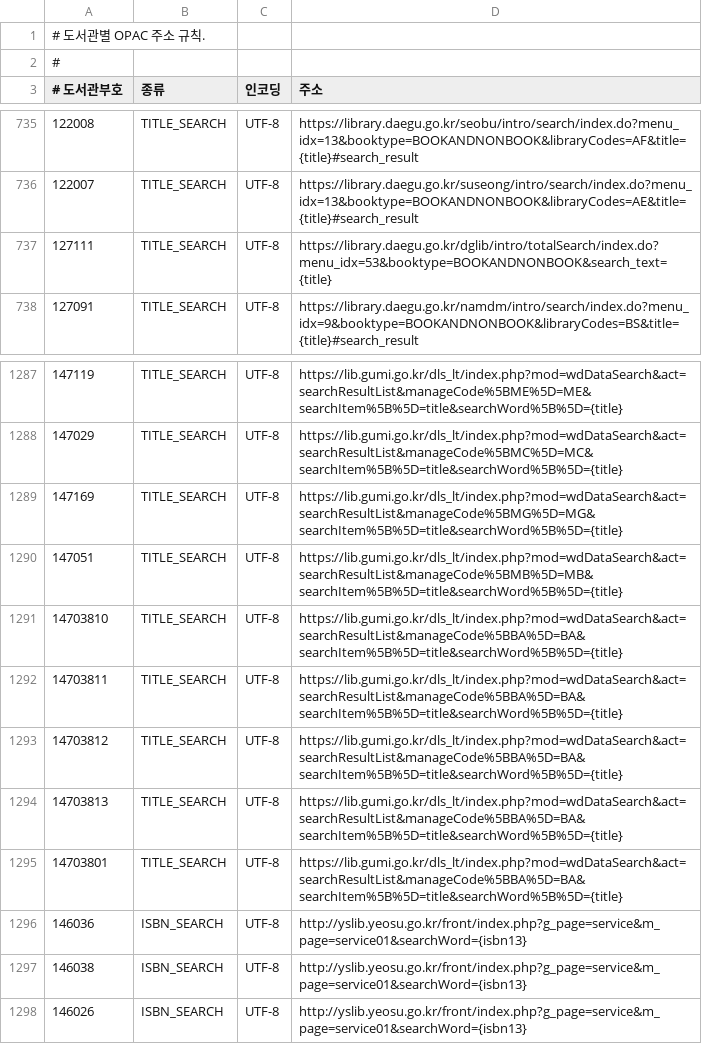
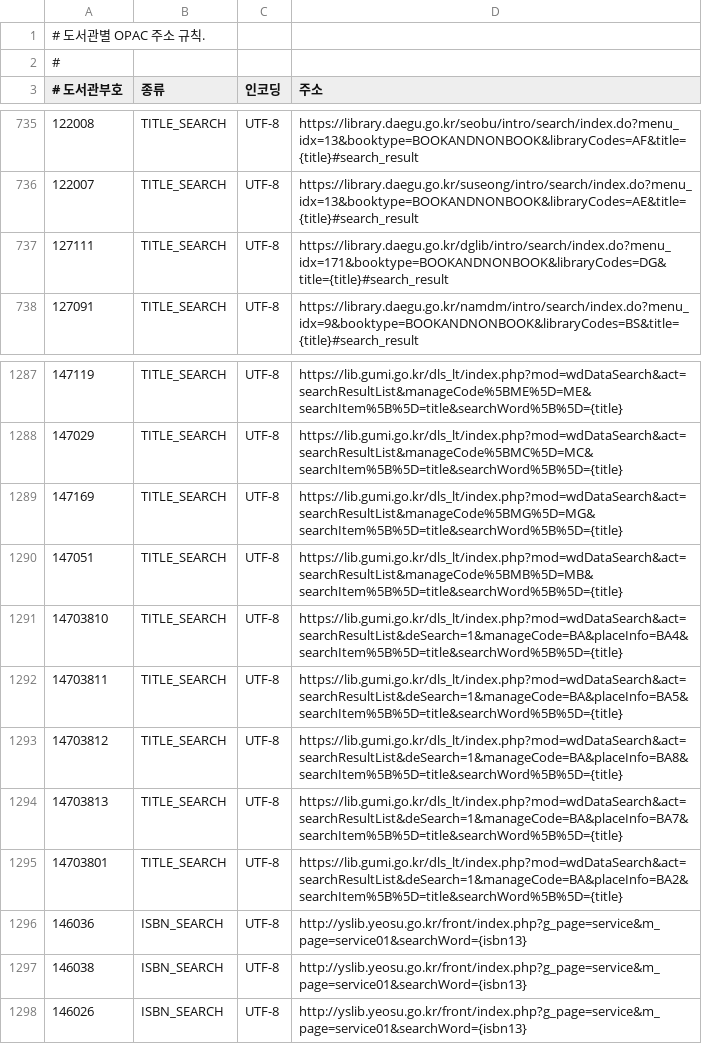
Before and after one commit to LeeeeeJY/where-is-my-book, a CSV file: backend/src/main/resources/opac/templates.csv, drawn as a sheet; only a part is shown, gaps mark what is left out.

```diff
--- a/backend/src/main/resources/opac/templates.csv
+++ b/backend/src/main/resources/opac/templates.csv
@@ -736,3 +736,3 @@
 122007,TITLE_SEARCH,UTF-8,https://library.daegu.go.kr/suseong/intro/search/index.do?menu_idx=13&booktype=BOOKANDNONBOOK&libraryCodes=AE&title={title}#search_result
-127111,TITLE_SEARCH,UTF-8,https://library.daegu.go.kr/dglib/intro/totalSearch/index.do?menu_idx=53&booktype=BOOKANDNONBOOK&search_text={title}
+127111,TITLE_SEARCH,UTF-8,https://library.daegu.go.kr/dglib/intro/search/index.do?menu_idx=171&booktype=BOOKANDNONBOOK&libraryCodes=DG&title={title}#search_result
 127091,TITLE_SEARCH,UTF-8,https://library.daegu.go.kr/namdm/intro/search/index.do?menu_idx=9&booktype=BOOKANDNONBOOK&libraryCodes=BS&title={title}#search_result
@@ -1290,7 +1290,7 @@
 147051,TITLE_SEARCH,UTF-8,https://lib.gumi.go.kr/dls_lt/index.php?mod=wdDataSearch&act=searchResultList&manageCode%5BMB%5D=MB&searchItem%5B%5D=title&searchWord%5B%5D={title}
-14703810,TITLE_SEARCH,UTF-8,https://lib.gumi.go.kr/dls_lt/index.php?mod=wdDataSearch&act=searchResultList&manageCode%5BBA%5D=BA&searchItem%5B%5D=title&searchWord%5B%5D={title}
-14703811,TITLE_SEARCH,UTF-8,https://lib.gumi.go.kr/dls_lt/index.php?mod=wdDataSearch&act=searchResultList&manageCode%5BBA%5D=BA&searchItem%5B%5D=title&searchWord%5B%5D={title}
-14703812,TITLE_SEARCH,UTF-8,https://lib.gumi.go.kr/dls_lt/index.php?mod=wdDataSearch&act=searchResultList&manageCode%5BBA%5D=BA&searchItem%5B%5D=title&searchWord%5B%5D={title}
-14703813,TITLE_SEARCH,UTF-8,https://lib.gumi.go.kr/dls_lt/index.php?mod=wdDataSearch&act=searchResultList&manageCode%5BBA%5D=BA&searchItem%5B%5D=title&searchWord%5B%5D={title}
-14703801,TITLE_SEARCH,UTF-8,https://lib.gumi.go.kr/dls_lt/index.php?mod=wdDataSearch&act=searchResultList&manageCode%5BBA%5D=BA&searchItem%5B%5D=title&searchWord%5B%5D={title}
+14703810,TITLE_SEARCH,UTF-8,https://lib.gumi.go.kr/dls_lt/index.php?mod=wdDataSearch&act=searchResultList&deSearch=1&manageCode=BA&placeInfo=BA4&searchItem%5B%5D=title&searchWord%5B%5D={title}
+14703811,TITLE_SEARCH,UTF-8,https://lib.gumi.go.kr/dls_lt/index.php?mod=wdDataSearch&act=searchResultList&deSearch=1&manageCode=BA&placeInfo=BA5&searchItem%5B%5D=title&searchWord%5B%5D={title}
+14703812,TITLE_SEARCH,UTF-8,https://lib.gumi.go.kr/dls_lt/index.php?mod=wdDataSearch&act=searchResultList&deSearch=1&manageCode=BA&placeInfo=BA8&searchItem%5B%5D=title&searchWord%5B%5D={title}
+14703813,TITLE_SEARCH,UTF-8,https://lib.gumi.go.kr/dls_lt/index.php?mod=wdDataSearch&act=searchResultList&deSearch=1&manageCode=BA&placeInfo=BA7&searchItem%5B%5D=title&searchWord%5B%5D={title}
+14703801,TITLE_SEARCH,UTF-8,https://lib.gumi.go.kr/dls_lt/index.php?mod=wdDataSearch&act=searchResultList&deSearch=1&manageCode=BA&placeInfo=BA2&searchItem%5B%5D=title&searchWord%5B%5D={title}
 146036,ISBN_SEARCH,UTF-8,http://yslib.yeosu.go.kr/front/index.php?g_page=service&m_page=service01&searchWord={isbn13}
```
Also changed, not shown: backend/src/main/resources/opac/detail-patterns.csv.
